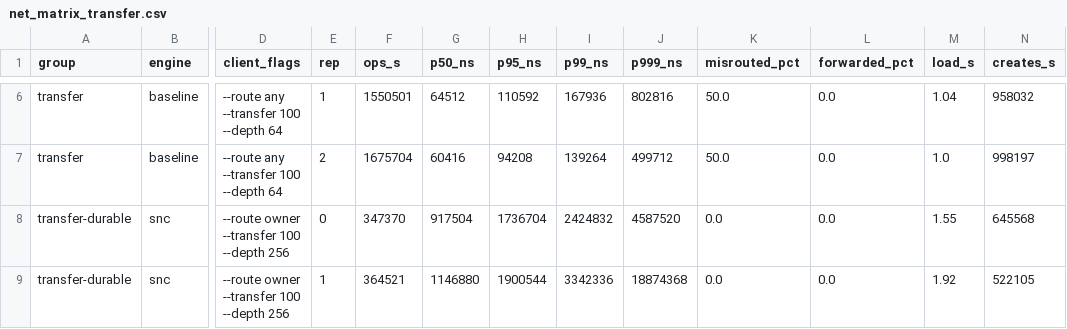
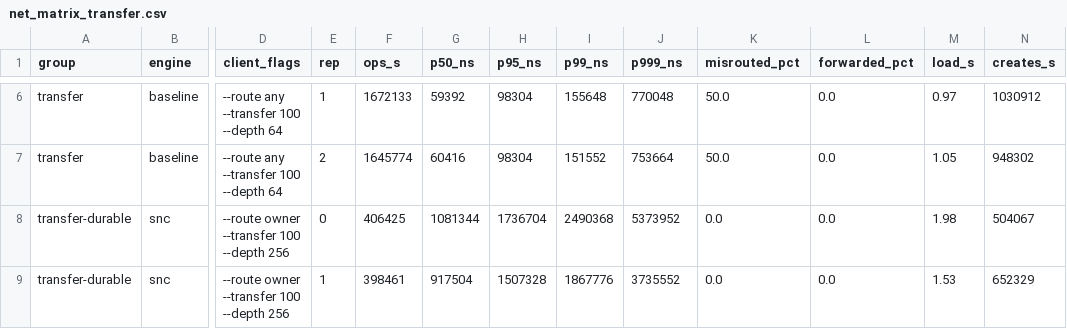
Before and after one commit to codypendant/SNC-server-OS, a CSV file: bench/results/net_matrix_transfer.csv, drawn as a sheet; only a part is shown, gaps mark what is left out; the diff covers the shown part only; the diff names each change by its address in the sheet, - before the commit and + after, or states it on an @@ line.

```diff
--- a/bench/results/net_matrix_transfer.csv
+++ b/bench/results/net_matrix_transfer.csv
-F6 (ops_s): 1550501
+F6 (ops_s): 1672133
-G6 (p50_ns): 64512
+G6 (p50_ns): 59392
-H6 (p95_ns): 110592
+H6 (p95_ns): 98304
-I6 (p99_ns): 167936
+I6 (p99_ns): 155648
-J6 (p999_ns): 802816
+J6 (p999_ns): 770048
-M6 (load_s): 1.04
+M6 (load_s): 0.97
-N6 (creates_s): 958032
+N6 (creates_s): 1030912
-F7 (ops_s): 1675704
+F7 (ops_s): 1645774
-H7 (p95_ns): 94208
+H7 (p95_ns): 98304
-I7 (p99_ns): 139264
+I7 (p99_ns): 151552
-J7 (p999_ns): 499712
+J7 (p999_ns): 753664
-M7 (load_s): 1.0
+M7 (load_s): 1.05
-N7 (creates_s): 998197
+N7 (creates_s): 948302
-F8 (ops_s): 347370
+F8 (ops_s): 406425
-G8 (p50_ns): 917504
+G8 (p50_ns): 1081344
-I8 (p99_ns): 2424832
+I8 (p99_ns): 2490368
-J8 (p999_ns): 4587520
+J8 (p999_ns): 5373952
-M8 (load_s): 1.55
+M8 (load_s): 1.98
-N8 (creates_s): 645568
+N8 (creates_s): 504067
-F9 (ops_s): 364521
+F9 (ops_s): 398461
-G9 (p50_ns): 1146880
+G9 (p50_ns): 917504
-H9 (p95_ns): 1900544
+H9 (p95_ns): 1507328
-I9 (p99_ns): 3342336
+I9 (p99_ns): 1867776
-J9 (p999_ns): 18874368
+J9 (p999_ns): 3735552
-M9 (load_s): 1.92
+M9 (load_s): 1.53
-N9 (creates_s): 522105
+N9 (creates_s): 652329
```
Also changed, not shown: 54 edited cells elsewhere in this file, bench/results/matrix_transfer.csv, 6 other files.
